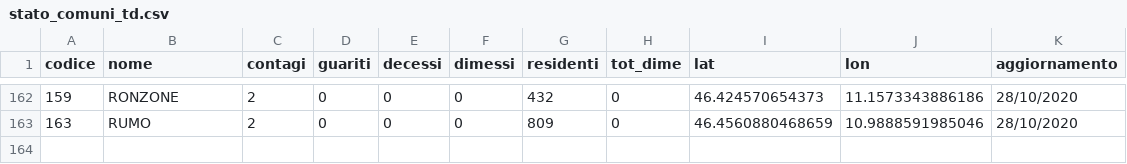
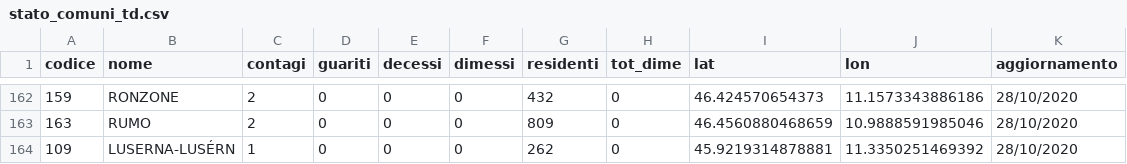
Before and after one commit to napo/covid19apssdashboard, a CSV file: data/yesterday/stato_comuni_td.csv, drawn as a sheet; only a part is shown, gaps mark what is left out.

Commit message:
Update stato_comuni_td.csv

```diff
--- a/data/yesterday/stato_comuni_td.csv
+++ b/data/yesterday/stato_comuni_td.csv
@@ -163 +163,2 @@ codice,nome,contagi,guariti,decessi,dimessi,residenti,tot_dime,lat,lon,aggiornam
 163,RUMO,2,0,0,0,809,0,46.4560880468659,10.9888591985046,28/10/2020
+109,LUSERNA-LUSÉRN,1,0,0,0,262,0,45.9219314878881,11.3350251469392,28/10/2020
```
